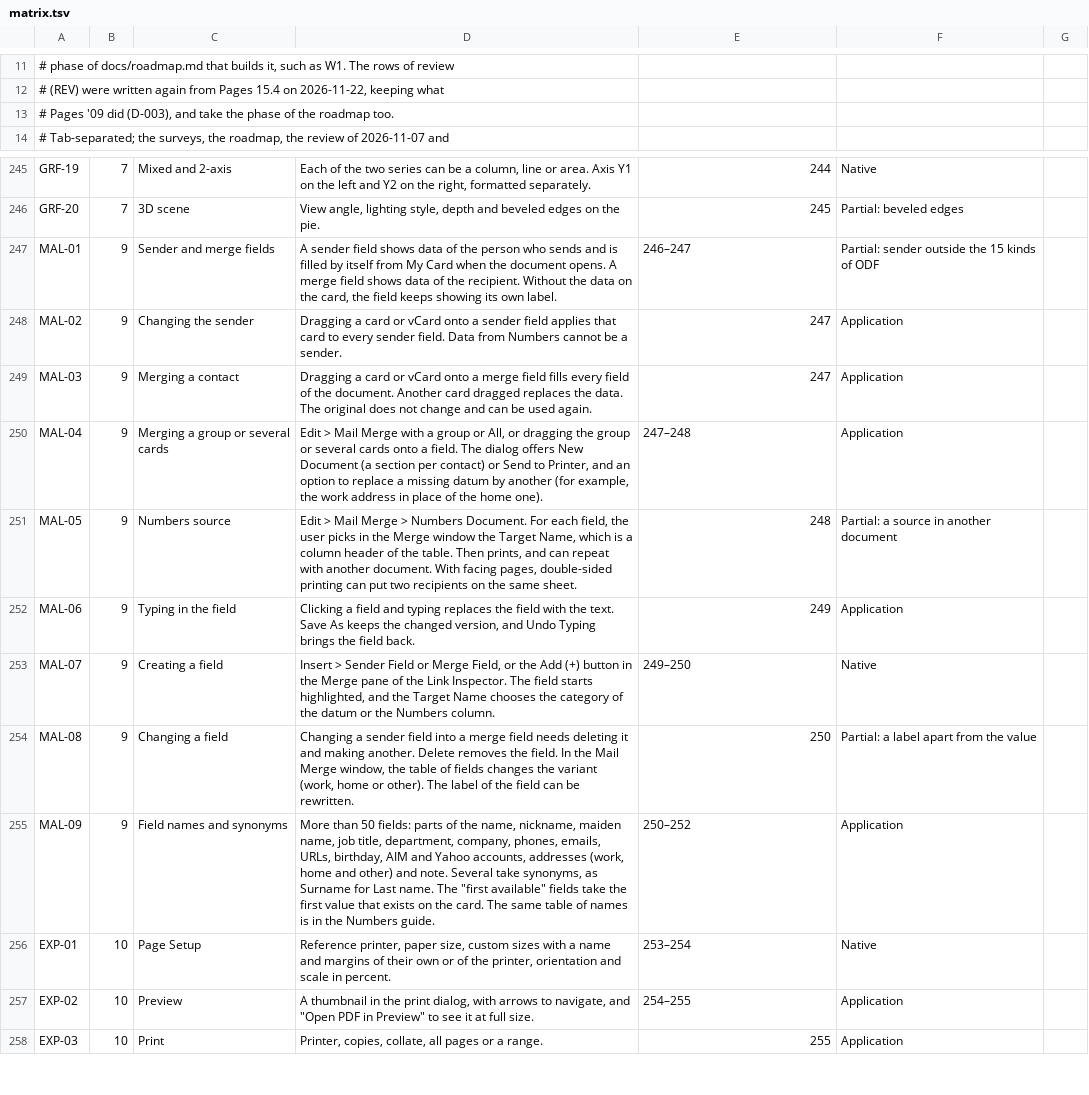
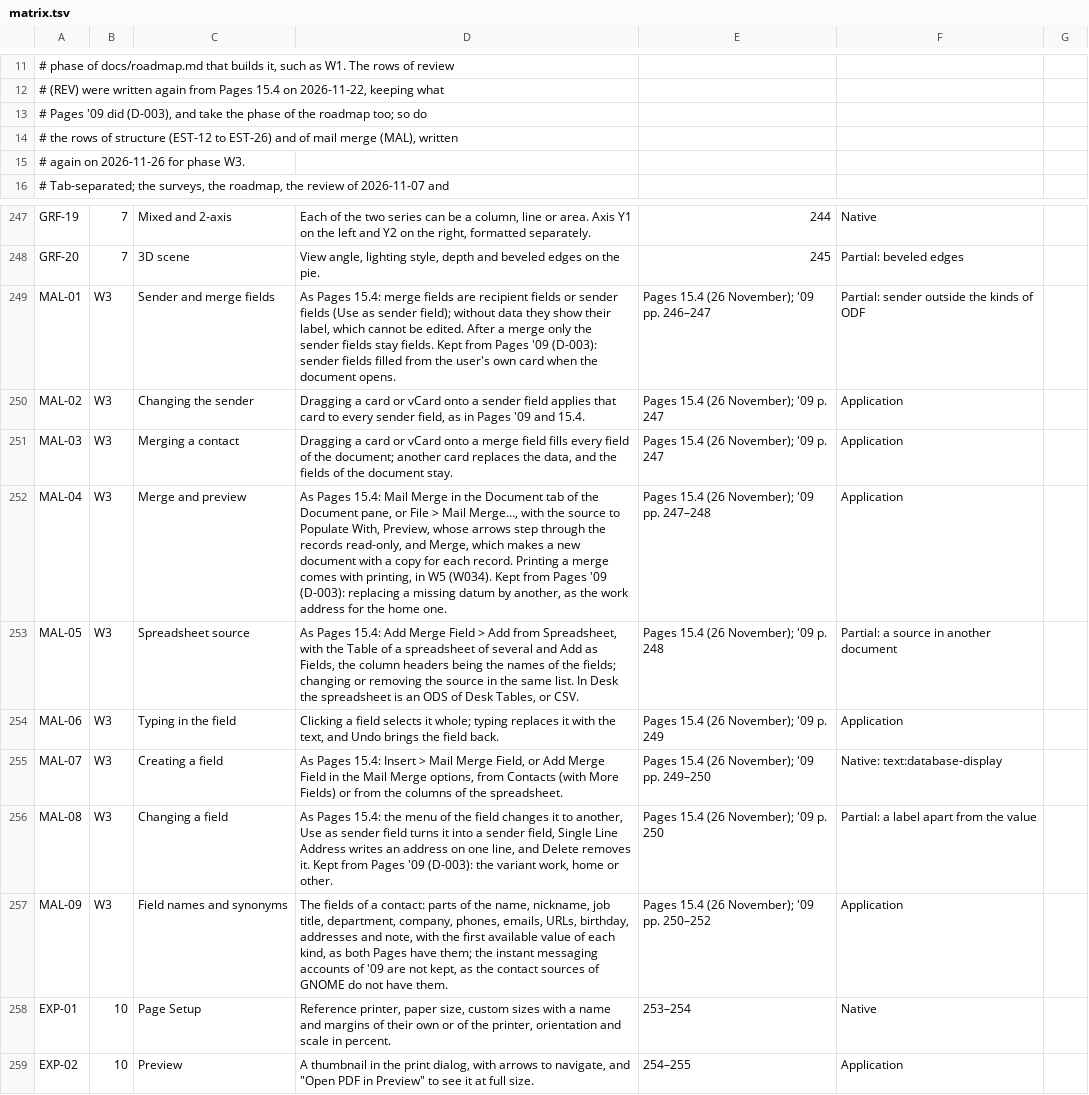
Before and after one commit to brahm/desk, a TSV file: corpus/matrix.tsv, drawn as a sheet; only a part is shown, gaps mark what is left out; the shorter side is filled out with more unchanged rows; addresses are those after the commit; the diff covers the shown part only; the diff names each change by its address in the sheet, - before the commit and + after, or states it on an @@ line.

```diff
--- a/corpus/matrix.tsv
+++ b/corpus/matrix.tsv
-A13: …the roadmap too.
+A13: …the roadmap too; so do
+row 14: # the rows of structure (EST-12 to EST-26) and of mail merge (MAL), written
+row 15: # again on 2026-11-26 for phase W3.
-B249:B257: 9
+B249:B257: W3
-D249: A sender field shows data of the person who sends and is filled by itself from My Card when the document opens. A merge field shows data of the recipient. Without the data on the card, the field keeps showing its own label.
+D249: As Pages 15.4: merge fields are recipient fields or sender fields (Use as sender field); without data they show their label, which cannot be edited. After a merge only the sender fields stay fields. Kept from Pages '09 (D-003): sender fields filled from the user's own card when the document opens.
-E249: 246–247
+E249: Pages 15.4 (26 November); '09 pp. 246–247
-F249: Partial: sender outside the 15 kinds of ODF
+F249: Partial: sender outside the kinds of ODF
-D250: …every sender field. Data from Numbers cannot be a sender.
+D250: …every sender field, as in Pages '09 and 15.4.
-E250:E251: 247
+E250:E251: Pages 15.4 (26 November); '09 p. 247
-D251: …of the document. Another card dragged replaces the data. The original does not change and can be used again.
+D251: …of the document; another card replaces the data, and the fields of the document stay.
-C252: Merging a group or several cards
+C252: Merge and preview
-D252: Edit > Mail Merge with a group or All, or dragging the group or several cards onto a field. The dialog offers New Document (a section per contact) or Send to Printer, and an option to replace a missing datum by another (for example, the work address in place of the home one).
+D252: As Pages 15.4: Mail Merge in the Document tab of the Document pane, or File > Mail Merge…, with the source to Populate With, Preview, whose arrows step through the records read-only, and Merge, which makes a new document with a copy for each record. Printing a merge comes with printing, in W5 (W034). Kept from Pages '09 (D-003): replacing a missing datum by another, as the work address for the home one.
-E252: 247–248
+E252: Pages 15.4 (26 November); '09 pp. 247–248
-C253: Numbers source
+C253: Spreadsheet source
-D253: Edit > Mail Merge > Numbers Document. For each field, the user picks in the Merge window the Target Name, which is a column header of the table. Then prints, and can repeat with another document. With facing pages, double-sided printing can put two recipients on the same sheet.
+D253: As Pages 15.4: Add Merge Field > Add from Spreadsheet, with the Table of a spreadsheet of several and Add as Fields, the column headers being the names of the fields; changing or removing the source in the same list. In Desk the spreadsheet is an ODS of Desk Tables, or CSV.
-E253: 248
+E253: Pages 15.4 (26 November); '09 p. 248
-D254: …a field and typing replaces the field with the text. Save As keeps the changed version, and Undo Typing brings the…
+D254: …a field selects it whole; typing replaces it with the text, and Undo brings the…
-E254: 249
+E254: Pages 15.4 (26 November); '09 p. 249
-D255: Insert > Sender Field or Merge Field, or the Add (+) button in the Merge pane of the Link Inspector. The field starts highlighted, and the Target Name chooses the category of the datum or the Numbers column.
+D255: As Pages 15.4: Insert > Mail Merge Field, or Add Merge Field in the Mail Merge options, from Contacts (with More Fields) or from the columns of the spreadsheet.
-E255: 249–250
+E255: Pages 15.4 (26 November); '09 pp. 249–250
-F255: Native
+F255: Native: text:database-display
-D256: Changing a sender field into a merge field needs deleting it and making another. Delete removes the field. In the Mail Merge window, the table of fields changes the variant (work, home or other). The label of the field can be rewritten.
+D256: As Pages 15.4: the menu of the field changes it to another, Use as sender field turns it into a sender field, Single Line Address writes an address on one line, and Delete removes it. Kept from Pages '09 (D-003): the variant work, home or other.
-E256: 250
+E256: Pages 15.4 (26 November); '09 p. 250
-D257: More than 50 fields: parts of the name, nickname, maiden name, job title, department, company, phones, emails, URLs, birthday, AIM and Yahoo accounts, addresses (work, home and other) and note. Several take synonyms, as Surname for Last name. The "first available" fields take the first value that exists on the card. The same table of names is in the Numbers guide.
+D257: The fields of a contact: parts of the name, nickname, job title, department, company, phones, emails, URLs, birthday, addresses and note, with the first available value of each kind, as both Pages have them; the instant messaging accounts of '09 are not kept, as the contact sources of GNOME do not have them.
-E257: 250–252
+E257: Pages 15.4 (26 November); '09 pp. 250–252
```
Also changed, not shown: 3 added rows and 31 edited cells elsewhere in this file, corpus/inventory/writer.tsv, 4 other files.
